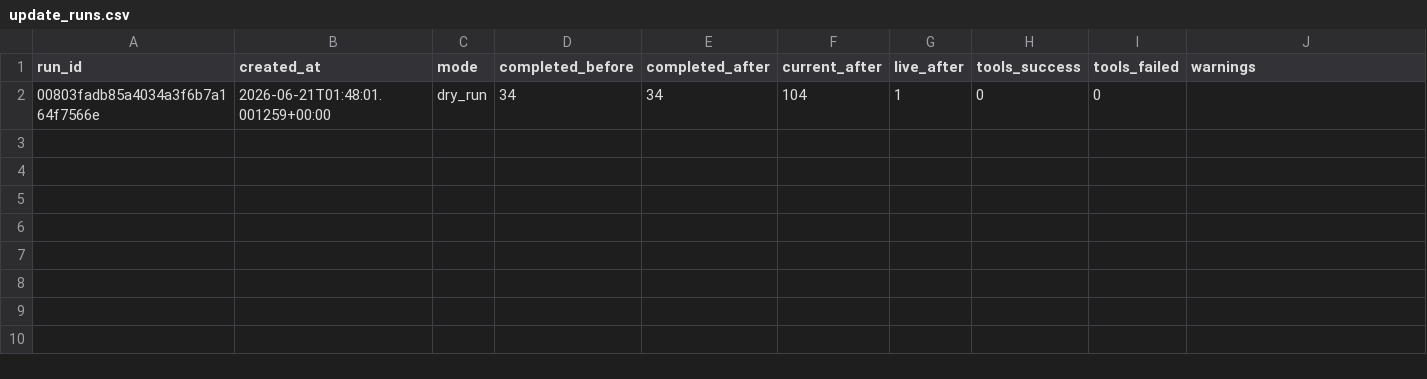
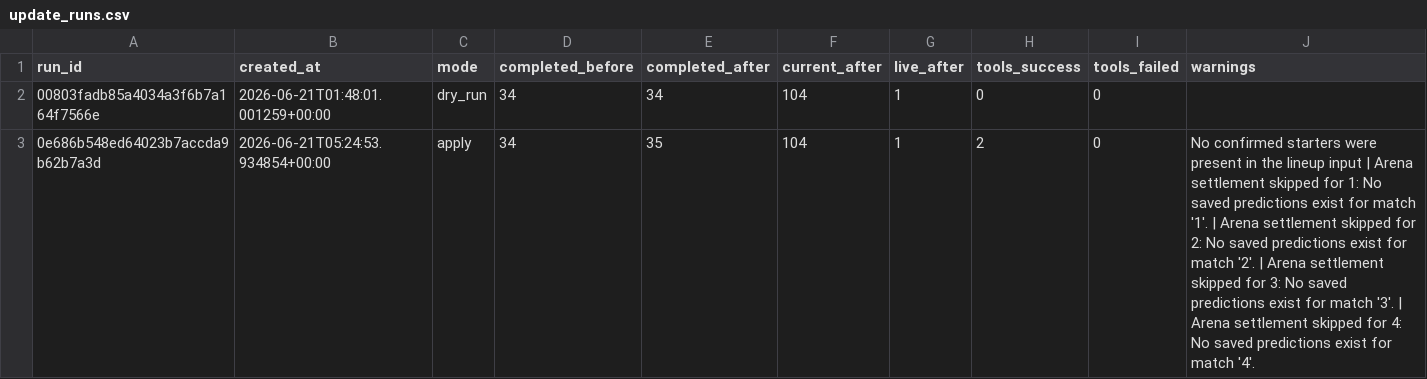
Before and after one commit to KaiwenMo1/worldcup2026, a CSV file: data/agentic_update/update_runs.csv, drawn as a sheet; the diff names each change by its address in the sheet, - before the commit and + after, or states it on an @@ line.

```diff
--- a/data/agentic_update/update_runs.csv
+++ b/data/agentic_update/update_runs.csv
+row 3: 0e686b548ed64023b7accda9b62b7a3d | 2026-06-21T05:24:53.934854+00:00 | apply | 34 | 35 | 104 | 1 | 2 | 0 | No confirmed starters were present in the lineup input | Arena settlement skipped for 1: No saved predictions exist for match '1'. | Arena settlement skipped for 2: No saved predictions exist for match '2'. | Arena settlement skipped for 3: No saved predictions exist for match '3'. | Arena settlement skipped for 4: No saved predictions exist for match '4'.
```
Also changed, not shown: data/derived/manager_skill_evaluation_results.csv, data/derived/matchup_evaluation_results.csv, 18 other files.
